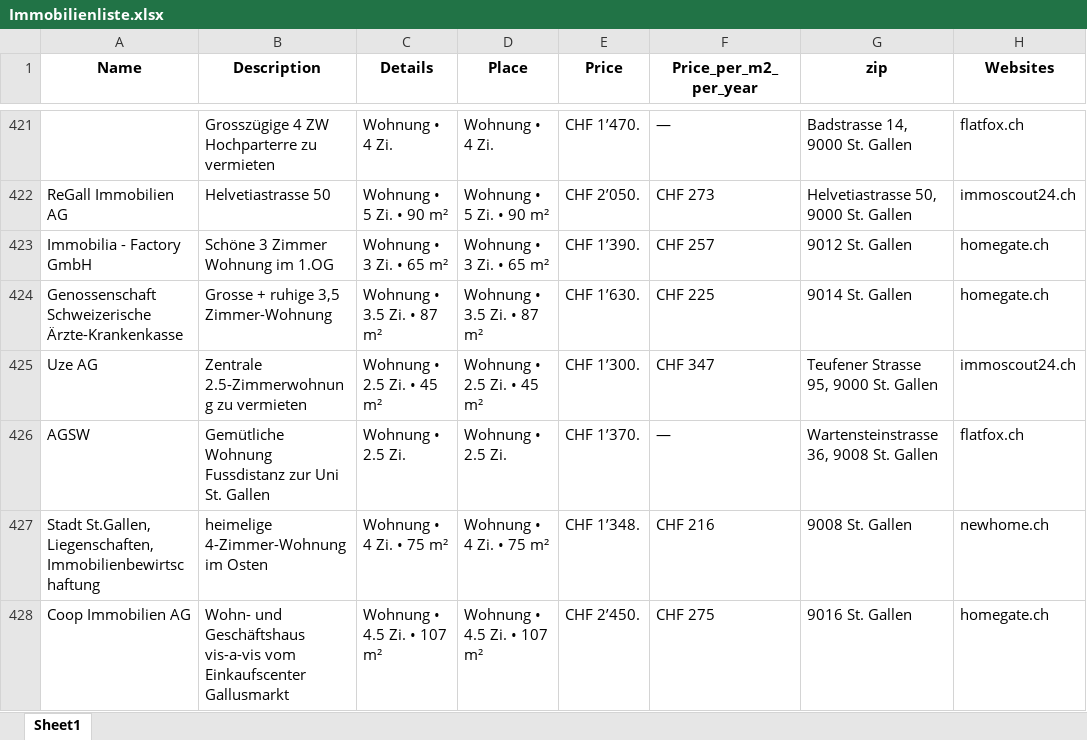
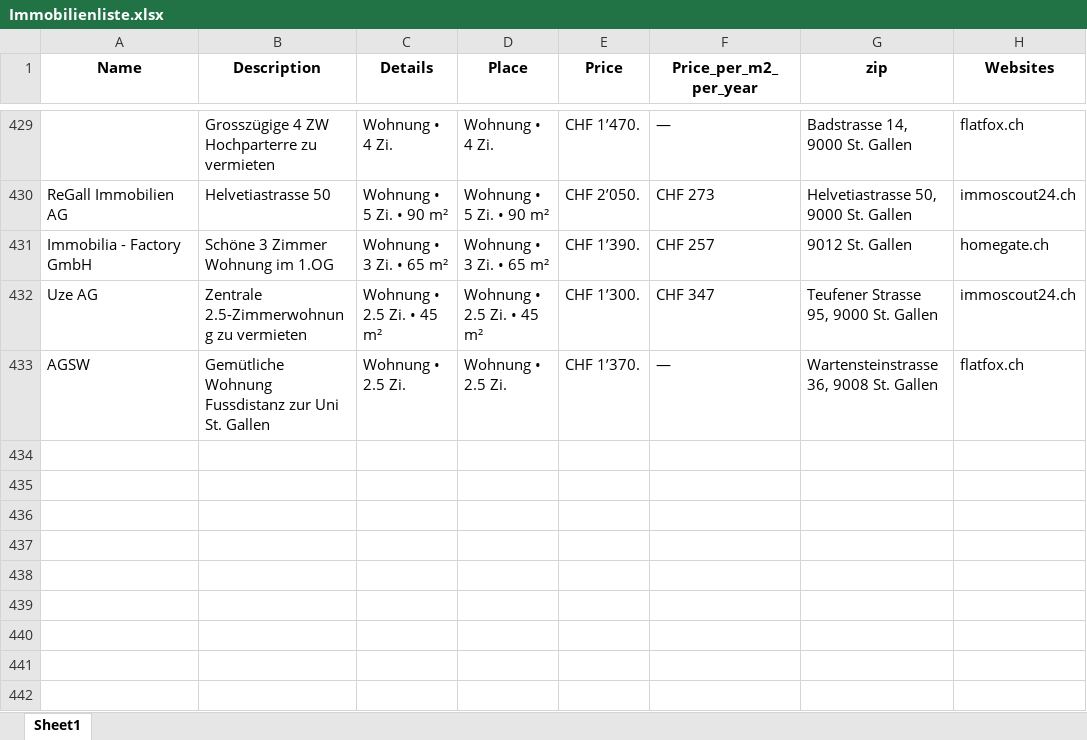
Before and after one commit to lorexzx/CS, an Excel workbook: Immobilienliste.xlsx, sheet Sheet1, drawn as a sheet; only a part is shown, gaps mark what is left out; values as stored, in another font and other column widths than the file's, no borders; removed rows and columns are numbered as before the commit, all else as after; the diff covers the shown part only; the diff names each change by its address in the sheet, - before the commit and + after, or states it on an @@ line.

Commit message:
Updated Immobilienliste via Workflow

```diff
--- a/Immobilienliste.xlsx (sheet Sheet1)
+++ b/Immobilienliste.xlsx (sheet Sheet1)
-row 424: Genossenschaft Schweizerische Ärzte-Krankenkasse | Grosse + ruhige 3,5 Zimmer-Wohnung | Wohnung • 3.5 Zi. • 87 m² | Wohnung • 3.5 Zi. • 87 m² | CHF 1’630. | CHF 225 | 9014 St. Gallen | homegate.ch
-row 427: Stadt St.Gallen, Liegenschaften, Immobilienbewirtschaftung | heimelige 4-Zimmer-Wohnung im Osten | Wohnung • 4 Zi. • 75 m² | Wohnung • 4 Zi. • 75 m² | CHF 1’348. | CHF 216 | 9008 St. Gallen | newhome.ch
-row 428: Coop Immobilien AG | Wohn- und Geschäftshaus vis-a-vis vom Einkaufscenter Gallusmarkt | Wohnung • 4.5 Zi. • 107 m² | Wohnung • 4.5 Zi. • 107 m² | CHF 2’450. | CHF 275 | 9016 St. Gallen | homegate.ch
```
Also changed, not shown: 38 added rows, 35 removed rows, 6 moved rows and 36 edited cells elsewhere in this sheet.
